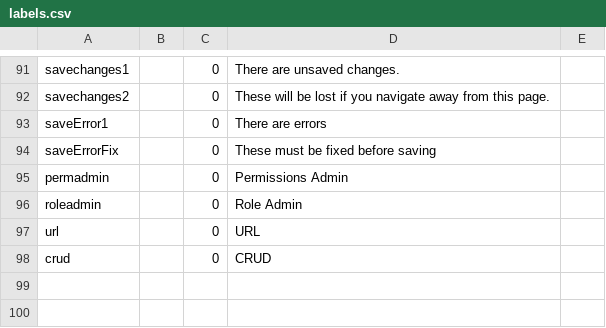
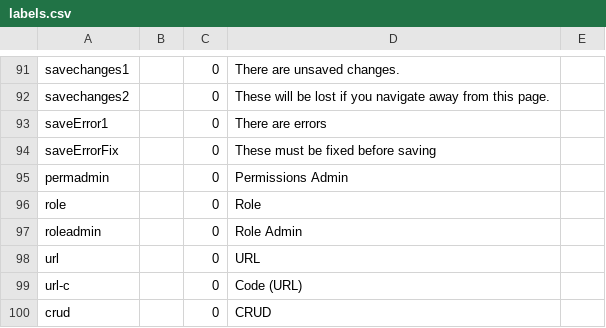
Before and after one commit to 7orcas/blue, a CSV file: db/labels.csv, drawn as a sheet; only a part is shown, gaps mark what is left out; the diff names each change by its address in the sheet, - before the commit and + after, or states it on an @@ line.

Commit message:
role admin

```diff
--- a/db/labels.csv
+++ b/db/labels.csv
+row 96: role |  | 0 | Role
+row 99: url-c |  | 0 | Code (URL)
```
Also changed, not shown: 2 other files.
